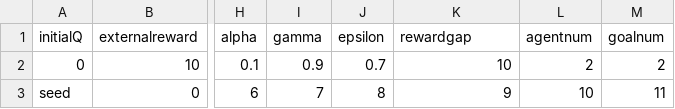
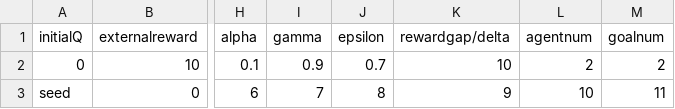
Before and after one commit to JeromeGJH/Maze, a CSV file: PMRL/bin/Release/netcoreapp3.1/config.csv, drawn as a sheet; only a part is shown, gaps mark what is left out; the diff names each change by its address in the sheet, - before the commit and + after, or states it on an @@ line.

Commit message:
Update config.csv

```diff
--- a/PMRL/bin/Release/netcoreapp3.1/config.csv
+++ b/PMRL/bin/Release/netcoreapp3.1/config.csv
-K1: rewardgap
+K1: rewardgap/delta
```
